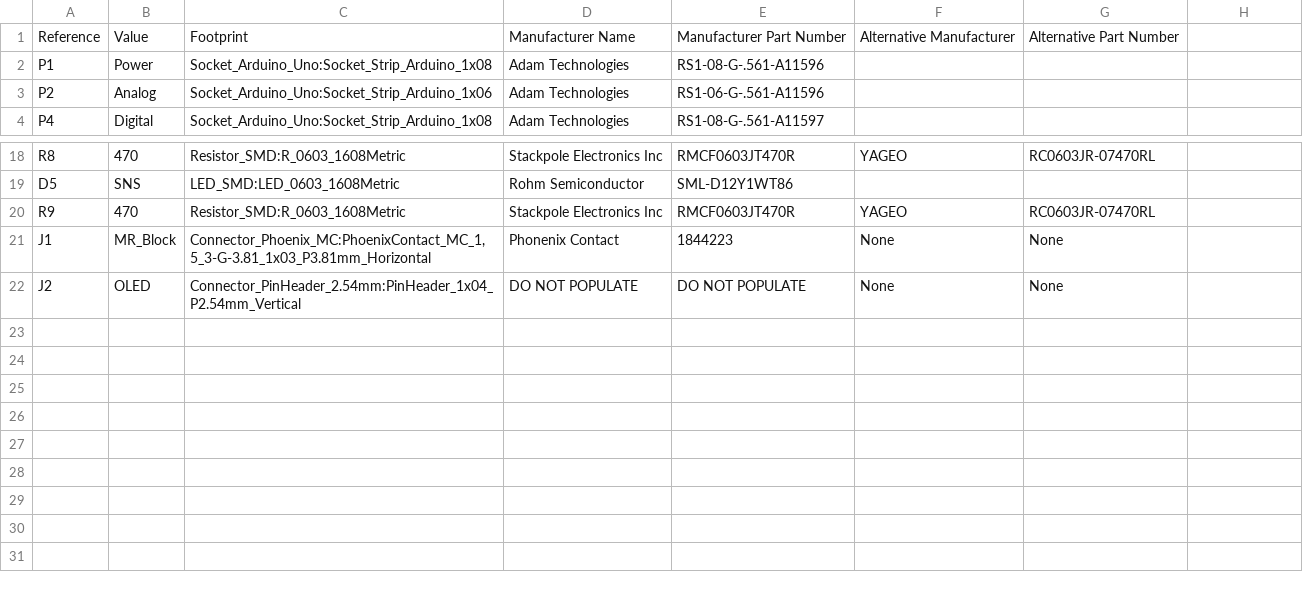
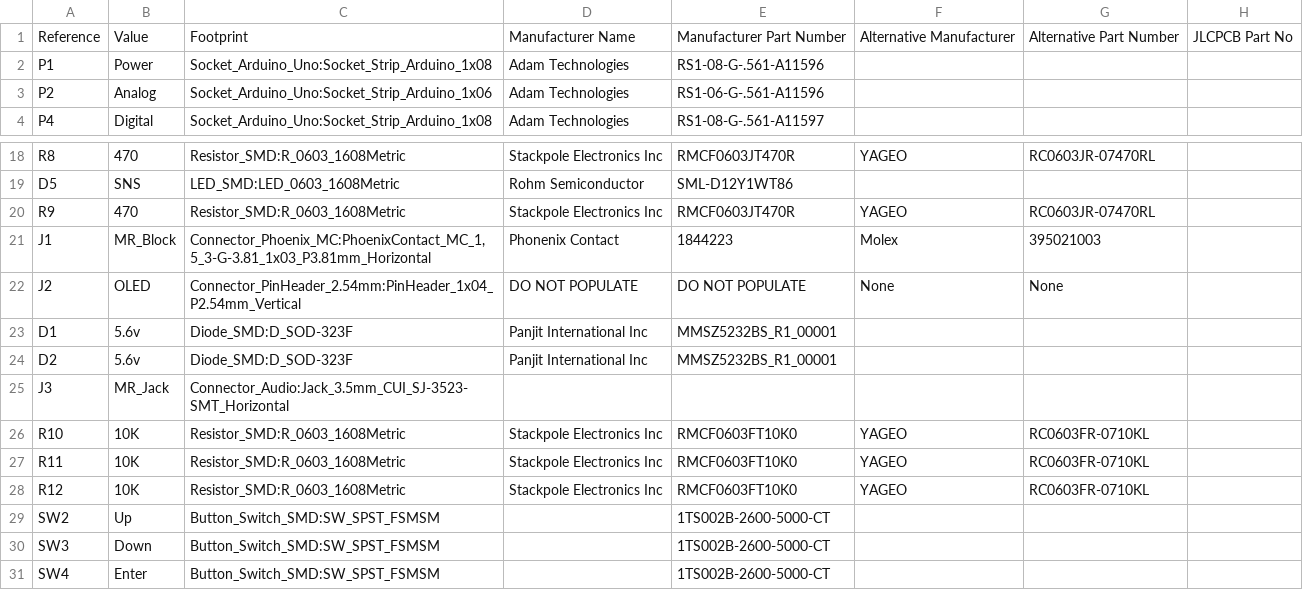
Before and after one commit to gatekeep/KFDToolSW_NET4.0, a CSV file: hw/KFDShield/KVLShield-BOM.csv, drawn as a sheet; only a part is shown, gaps mark what is left out; the diff names each change by its address in the sheet, - before the commit and + after, or states it on an @@ line.

```diff
--- a/hw/KFDShield/KVLShield-BOM.csv
+++ b/hw/KFDShield/KVLShield-BOM.csv
-H1: (empty)
+H1: JLCPCB Part No
-F21: None
+F21: Molex
-G21: None
+G21: 395021003
+row 23: D1 | 5.6v | Diode_SMD:D_SOD-323F | Panjit International Inc | MMSZ5232BS_R1_00001
+row 24: D2 | 5.6v | Diode_SMD:D_SOD-323F | Panjit International Inc | MMSZ5232BS_R1_00001
+row 25: J3 | MR_Jack | Connector_Audio:Jack_3.5mm_CUI_SJ-3523-SMT_Horizontal
+row 26: R10 | 10K | Resistor_SMD:R_0603_1608Metric | Stackpole Electronics Inc | RMCF0603FT10K0 | YAGEO | RC0603FR-0710KL
+row 27: R11 | 10K | Resistor_SMD:R_0603_1608Metric | Stackpole Electronics Inc | RMCF0603FT10K0 | YAGEO | RC0603FR-0710KL
+row 28: R12 | 10K | Resistor_SMD:R_0603_1608Metric | Stackpole Electronics Inc | RMCF0603FT10K0 | YAGEO | RC0603FR-0710KL
+row 29: SW2 | Up | Button_Switch_SMD:SW_SPST_FSMSM |  | 1TS002B-2600-5000-CT
+row 30: SW3 | Down | Button_Switch_SMD:SW_SPST_FSMSM |  | 1TS002B-2600-5000-CT
+row 31: SW4 | Enter | Button_Switch_SMD:SW_SPST_FSMSM |  | 1TS002B-2600-5000-CT
```
Also changed, not shown: 32 other files.
